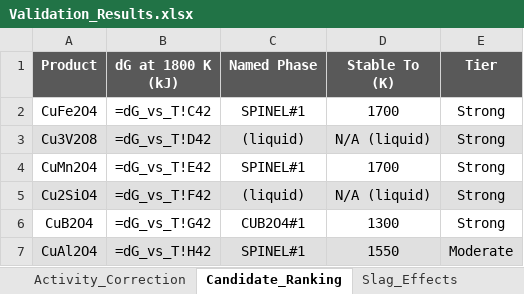
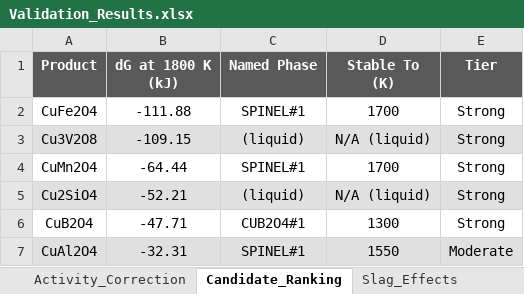
Before and after one commit to dimascad/honda-calphad, an Excel workbook: screening/Validation_Results.xlsx, sheet Candidate_Ranking, drawn as a sheet; values as stored, in another font and other column widths than the file's, no borders; formulas without a stored value are shown as written; the diff names each change by its address in the sheet, - before the commit and + after, or states it on an @@ line.

```diff
--- a/screening/Validation_Results.xlsx (sheet Candidate_Ranking)
+++ b/screening/Validation_Results.xlsx (sheet Candidate_Ranking)
-B2 (dG at 1800 K (kJ)): =dG_vs_T!C42
+B2 (dG at 1800 K (kJ)): -111.88
-B3 (dG at 1800 K (kJ)): =dG_vs_T!D42
+B3 (dG at 1800 K (kJ)): -109.15
-B4 (dG at 1800 K (kJ)): =dG_vs_T!E42
+B4 (dG at 1800 K (kJ)): -64.44
-B5 (dG at 1800 K (kJ)): =dG_vs_T!F42
+B5 (dG at 1800 K (kJ)): -52.21
-B6 (dG at 1800 K (kJ)): =dG_vs_T!G42
+B6 (dG at 1800 K (kJ)): -47.71
-B7 (dG at 1800 K (kJ)): =dG_vs_T!H42
+B7 (dG at 1800 K (kJ)): -32.31
```
Also changed, not shown: sheet Activity_Correction, sheet CuFe2O4_Decomposition, sheet dG_vs_T, sheet Slag_Effects, screening/Cu_Removal_Screening.xlsx, 3 other files.
